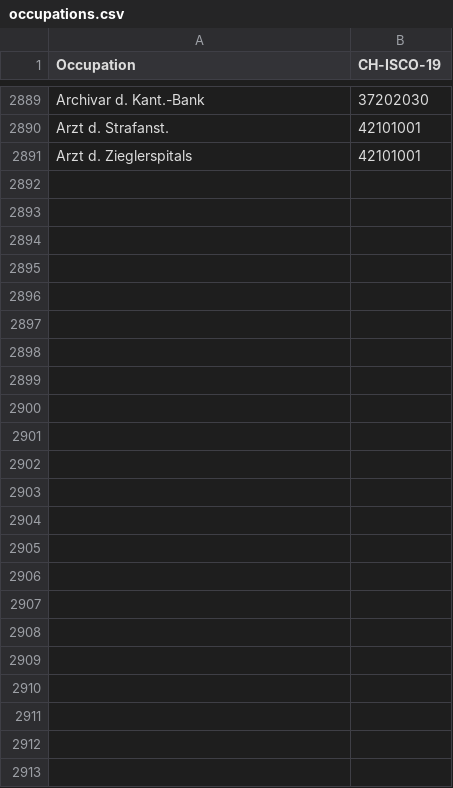
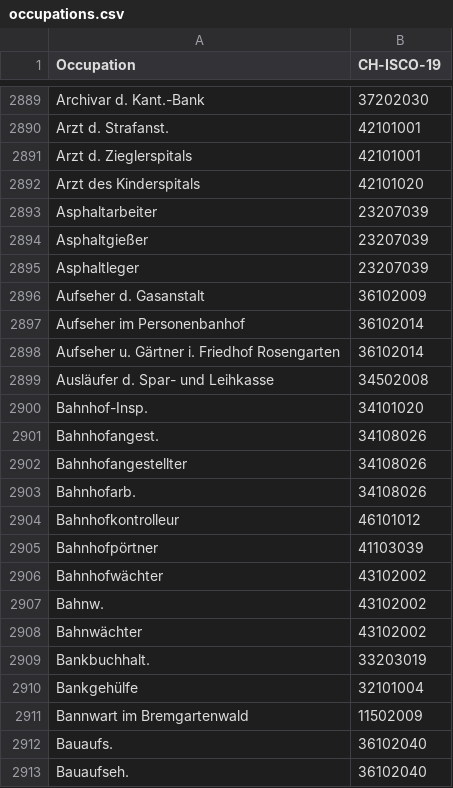
Before and after one commit to brawer/bern-addresses, a CSV file: src/occupations.csv, drawn as a sheet; only a part is shown, gaps mark what is left out; the diff names each change by its address in the sheet, - before the commit and + after, or states it on an @@ line.

Commit message:
Update occupations.csv

```diff
--- a/src/occupations.csv
+++ b/src/occupations.csv
+row 2892: Arzt des Kinderspitals | 42101020
+row 2893: Asphaltarbeiter | 23207039
+row 2894: Asphaltgießer | 23207039
+row 2895: Asphaltleger | 23207039
+row 2896: Aufseher d. Gasanstalt | 36102009
+row 2897: Aufseher im Personenbanhof | 36102014
+row 2898: Aufseher u. Gärtner i. Friedhof Rosengarten | 36102014
+row 2899: Ausläufer d. Spar- und Leihkasse | 34502008
+row 2900: Bahnhof-Insp. | 34101020
+row 2901: Bahnhofangest. | 34108026
+row 2902: Bahnhofangestellter | 34108026
+row 2903: Bahnhofarb. | 34108026
+row 2904: Bahnhofkontrolleur | 46101012
+row 2905: Bahnhofpörtner | 41103039
+row 2906: Bahnhofwächter | 43102002
+row 2907: Bahnw. | 43102002
+row 2908: Bahnwächter | 43102002
+row 2909: Bankbuchhalt. | 33203019
+row 2910: Bankgehülfe | 32101004
+row 2911: Bannwart im Bremgartenwald | 11502009
+row 2912: Bauaufs. | 36102040
+row 2913: Bauaufseh. | 36102040
```
